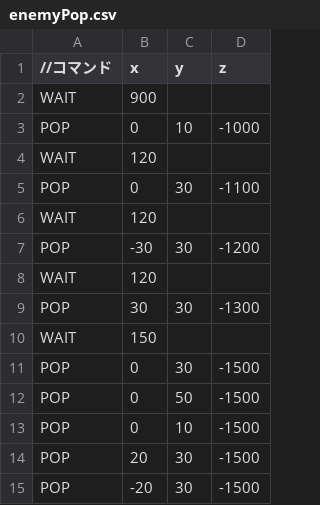
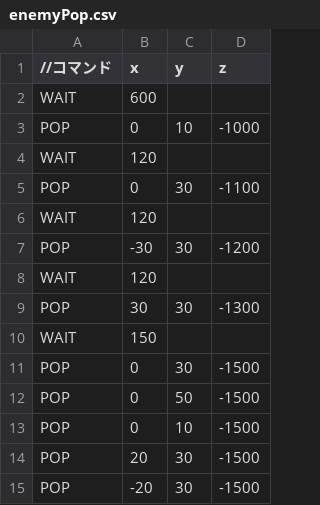
Before and after one commit to niidashuto/Neon, a CSV file: Resources/enemyPop.csv, drawn as a sheet.

```diff
--- a/Resources/enemyPop.csv
+++ b/Resources/enemyPop.csv
@@ -1,3 +1,3 @@
 //コマンド,x,y,z
-WAIT,900,,
+WAIT,600,,
 POP,0,10,-1000
```
Also changed, not shown: 12 other files.
